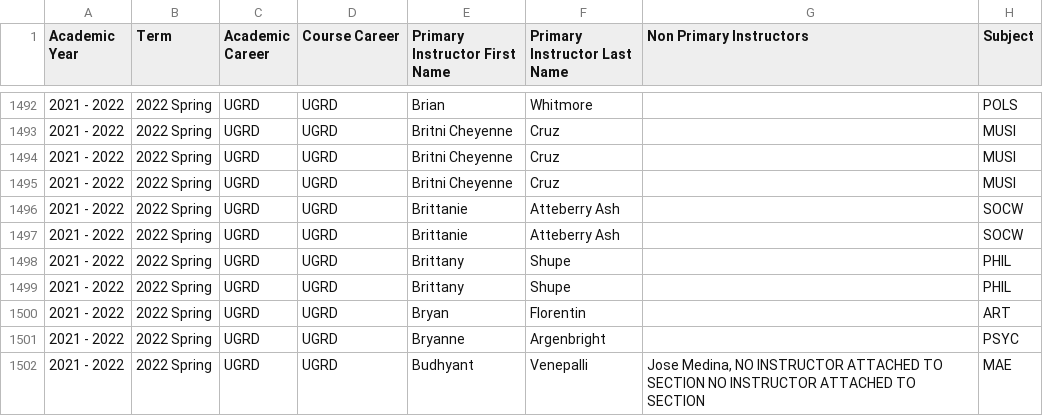
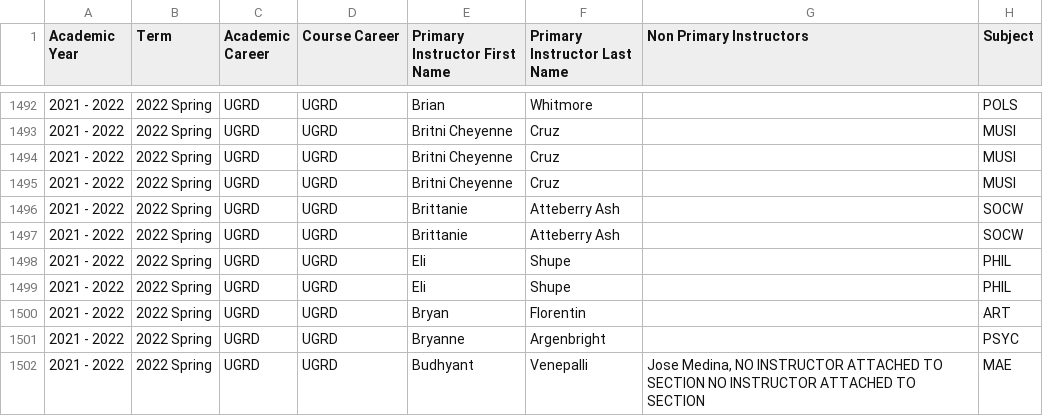
Before and after one commit to xchar08/mavgrades, a CSV file: public/data/raw/2022-spring.csv, drawn as a sheet; only a part is shown, gaps mark what is left out; the diff names each change by its address in the sheet, - before the commit and + after, or states it on an @@ line.

Commit message:
Update prof name Eli Shupe

```diff
--- a/public/data/raw/2022-spring.csv
+++ b/public/data/raw/2022-spring.csv
-E1498:E1499 (Primary Instructor First Name): Brittany
+E1498:E1499 (Primary Instructor First Name): Eli
```
Also changed, not shown: 10 other files.
